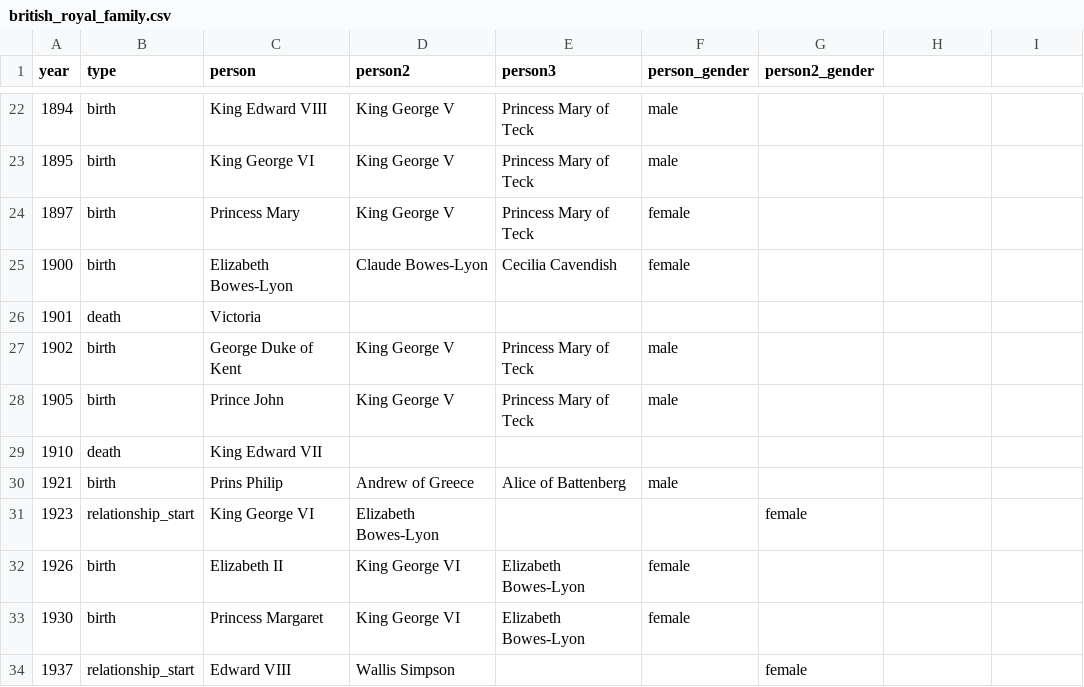
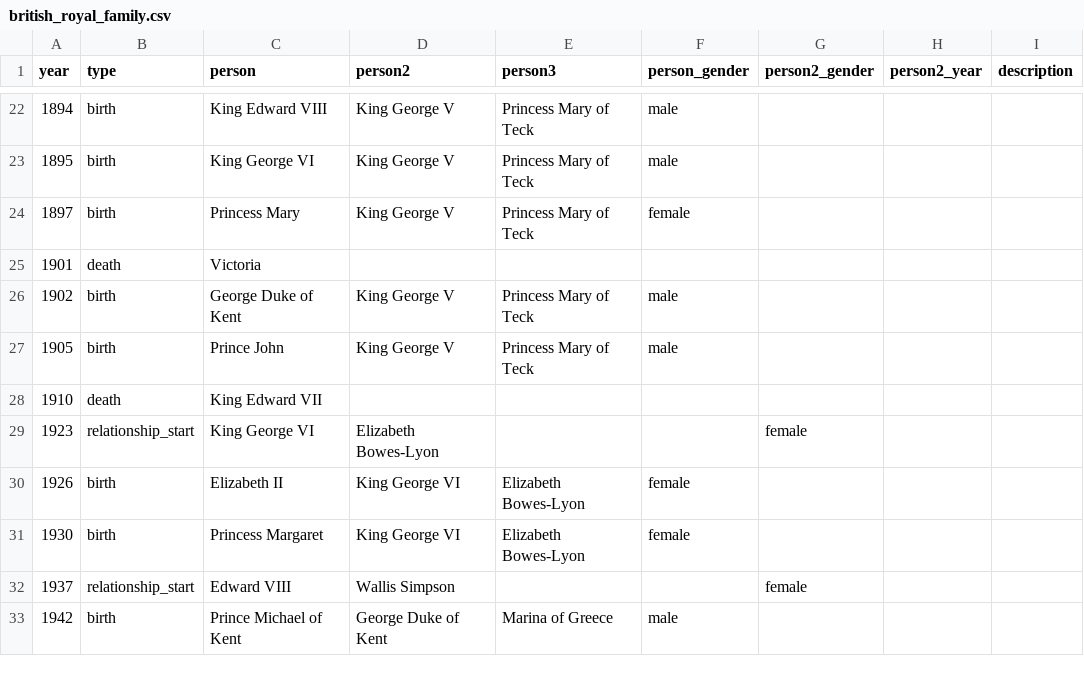
Before and after one commit to lucasjellema/stamboom-visualizer, a CSV file: data/british_royal_family.csv, drawn as a sheet; only a part is shown, gaps mark what is left out; the shorter side is filled out with more unchanged rows; the diff names each change by its address in the sheet, - before the commit and + after, or states it on an @@ line.

Commit message:
support year of birth for spouses and description for family members

```diff
--- a/data/british_royal_family.csv
+++ b/data/british_royal_family.csv
-H1: (empty)
+H1: person2_year
-I1: (empty)
+I1: description
-row 25: 1900 | birth | Elizabeth Bowes-Lyon | Claude Bowes-Lyon | Cecilia Cavendish | female
-row 30: 1921 | birth | Prins Philip | Andrew of Greece | Alice of Battenberg | male
```
Also changed, not shown: sample-family-data.csv, 3 other files.
